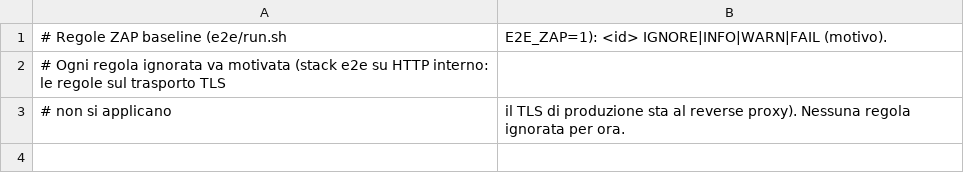
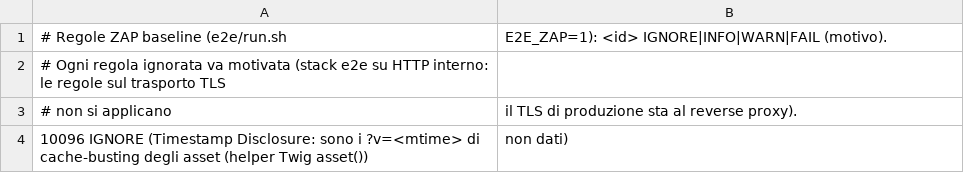
Before and after one commit to Comune-di-Montesilvano/GovPay-Interaction-Layer, a TSV file: e2e/zap-rules.tsv, drawn as a sheet.

```diff
--- a/e2e/zap-rules.tsv
+++ b/e2e/zap-rules.tsv
@@ -2,2 +2,3 @@
 # Ogni regola ignorata va motivata (stack e2e su HTTP interno: le regole sul trasporto TLS
-# non si applicano, il TLS di produzione sta al reverse proxy). Nessuna regola ignorata per ora.
+# non si applicano, il TLS di produzione sta al reverse proxy).
+10096	IGNORE	(Timestamp Disclosure: sono i ?v=<mtime> di cache-busting degli asset (helper Twig asset()), non dati)
```
Also changed, not shown: 13 other files.
